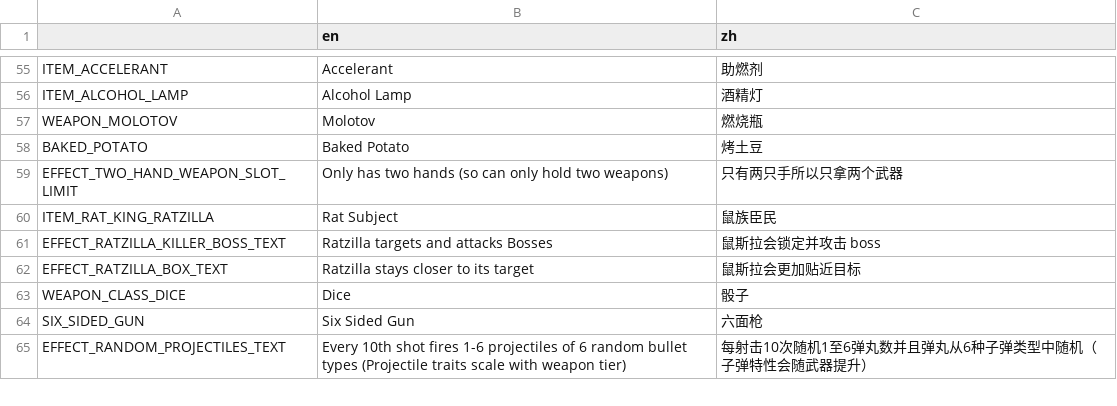
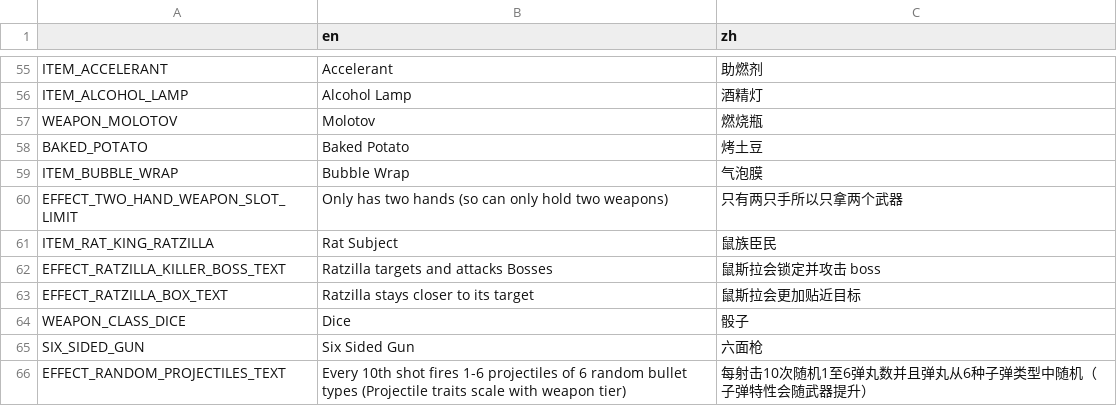
Before and after one commit to FengLiuFeseliud/Brotato-FengAddMods, a CSV file: translations/translations.csv, drawn as a sheet; only a part is shown, gaps mark what is left out; the diff names each change by its address in the sheet, - before the commit and + after, or states it on an @@ line.

Commit message:
add item_bubble_wrap

```diff
--- a/translations/translations.csv
+++ b/translations/translations.csv
+row 59: ITEM_BUBBLE_WRAP | Bubble Wrap | 气泡膜
```
Also changed, not shown: 5 other files.
